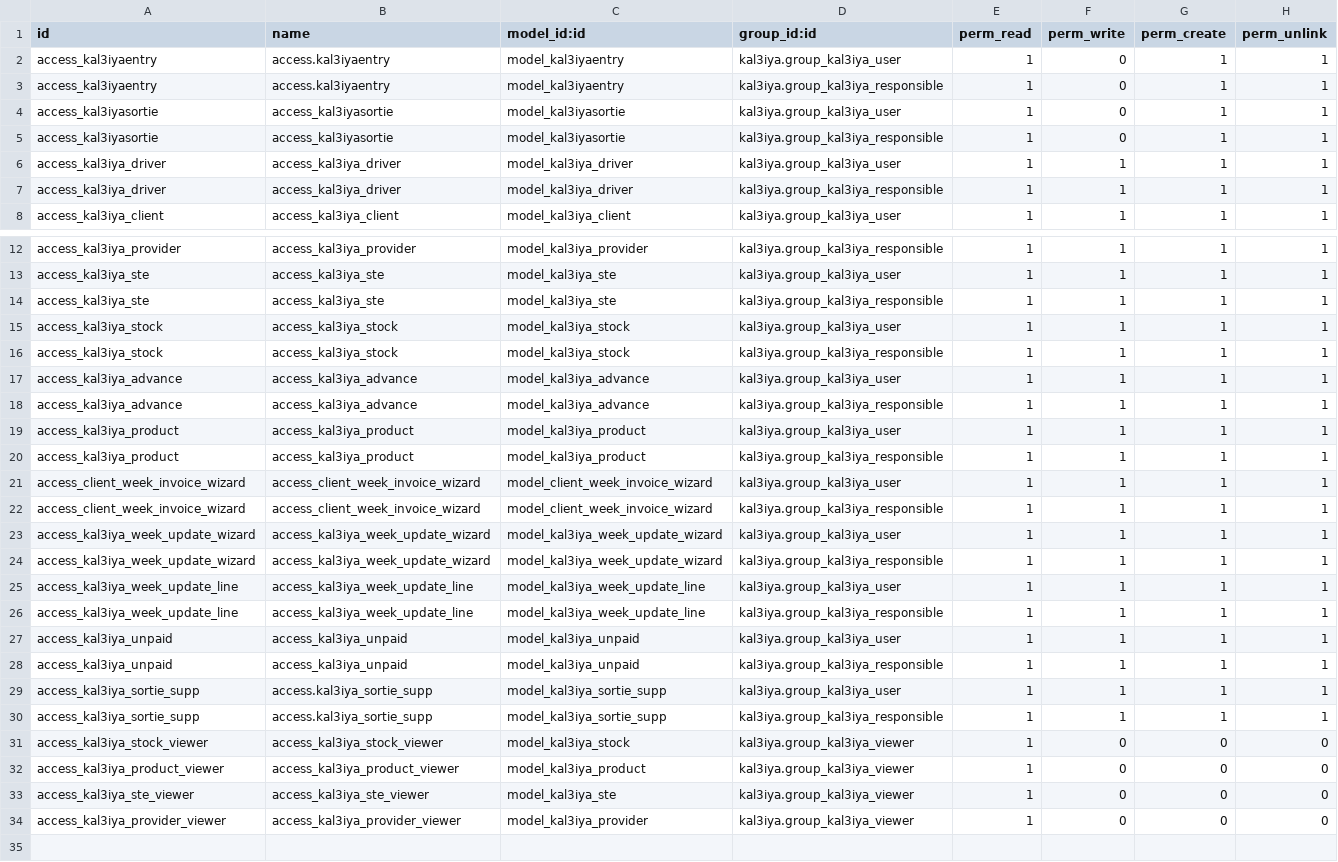
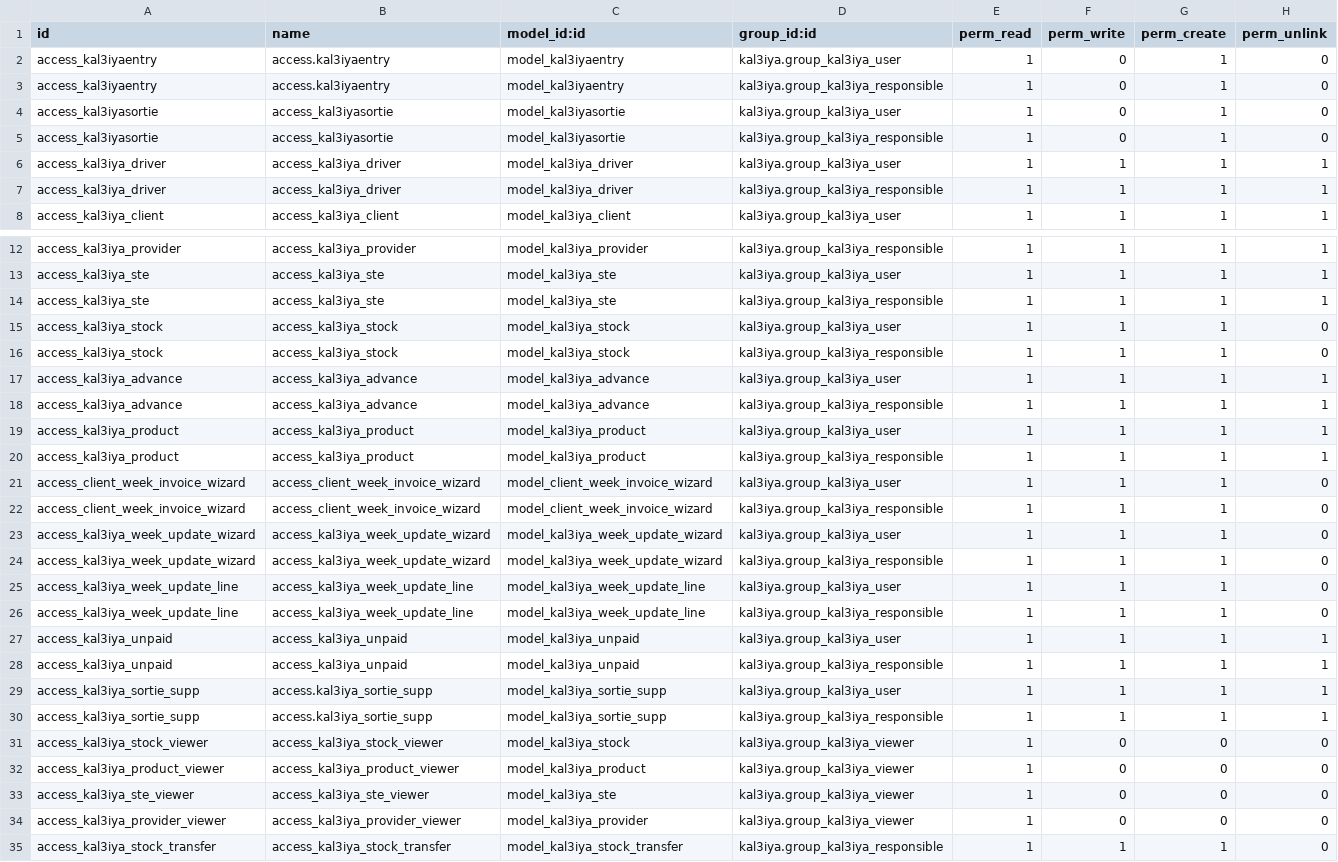
Before and after one commit to ayoubakhrif/Soufiane-Food, a CSV file: custom-addons/kal3iya/security/ir.model.access.csv, drawn as a sheet; only a part is shown, gaps mark what is left out.

```diff
--- a/custom-addons/kal3iya/security/ir.model.access.csv
+++ b/custom-addons/kal3iya/security/ir.model.access.csv
@@ -1,6 +1,6 @@
 id,name,model_id:id,group_id:id,perm_read,perm_write,perm_create,perm_unlink
-access_kal3iyaentry,access.kal3iyaentry,model_kal3iyaentry,kal3iya.group_kal3iya_user,1,0,1,1
-access_kal3iyaentry,access.kal3iyaentry,model_kal3iyaentry,kal3iya.group_kal3iya_responsible,1,0,1,1
-access_kal3iyasortie,access_kal3iyasortie,model_kal3iyasortie,kal3iya.group_kal3iya_user,1,0,1,1
-access_kal3iyasortie,access_kal3iyasortie,model_kal3iyasortie,kal3iya.group_kal3iya_responsible,1,0,1,1
+access_kal3iyaentry,access.kal3iyaentry,model_kal3iyaentry,kal3iya.group_kal3iya_user,1,0,1,0
+access_kal3iyaentry,access.kal3iyaentry,model_kal3iyaentry,kal3iya.group_kal3iya_responsible,1,0,1,0
+access_kal3iyasortie,access_kal3iyasortie,model_kal3iyasortie,kal3iya.group_kal3iya_user,1,0,1,0
+access_kal3iyasortie,access_kal3iyasortie,model_kal3iyasortie,kal3iya.group_kal3iya_responsible,1,0,1,0
 access_kal3iya_driver,access_kal3iya_driver,model_kal3iya_driver,kal3iya.group_kal3iya_user,1,1,1,1
@@ -14,4 +14,4 @@ access_kal3iya_ste,access_kal3iya_ste,model_kal3iya_ste,kal3iya.group_kal3iya_us
 access_kal3iya_ste,access_kal3iya_ste,model_kal3iya_ste,kal3iya.group_kal3iya_responsible,1,1,1,1
-access_kal3iya_stock,access_kal3iya_stock,model_kal3iya_stock,kal3iya.group_kal3iya_user,1,1,1,1
-access_kal3iya_stock,access_kal3iya_stock,model_kal3iya_stock,kal3iya.group_kal3iya_responsible,1,1,1,1
+access_kal3iya_stock,access_kal3iya_stock,model_kal3iya_stock,kal3iya.group_kal3iya_user,1,1,1,0
+access_kal3iya_stock,access_kal3iya_stock,model_kal3iya_stock,kal3iya.group_kal3iya_responsible,1,1,1,0
 access_kal3iya_advance,access_kal3iya_advance,model_kal3iya_advance,kal3iya.group_kal3iya_user,1,1,1,1
@@ -20,8 +20,8 @@ access_kal3iya_product,access_kal3iya_product,model_kal3iya_product,kal3iya.grou
 access_kal3iya_product,access_kal3iya_product,model_kal3iya_product,kal3iya.group_kal3iya_responsible,1,1,1,1
-access_client_week_invoice_wizard,access_client_week_invoice_wizard,model_client_week_invoice_wizard,kal3iya.group_kal3iya_user,1,1,1,1
-access_client_week_invoice_wizard,access_client_week_invoice_wizard,model_client_week_invoice_wizard,kal3iya.group_kal3iya_responsible,1,1,1,1
-access_kal3iya_week_update_wizard,access_kal3iya_week_update_wizard,model_kal3iya_week_update_wizard,kal3iya.group_kal3iya_user,1,1,1,1
-access_kal3iya_week_update_wizard,access_kal3iya_week_update_wizard,model_kal3iya_week_update_wizard,kal3iya.group_kal3iya_responsible,1,1,1,1
-access_kal3iya_week_update_line,access_kal3iya_week_update_line,model_kal3iya_week_update_line,kal3iya.group_kal3iya_user,1,1,1,1
-access_kal3iya_week_update_line,access_kal3iya_week_update_line,model_kal3iya_week_update_line,kal3iya.group_kal3iya_responsible,1,1,1,1
+access_client_week_invoice_wizard,access_client_week_invoice_wizard,model_client_week_invoice_wizard,kal3iya.group_kal3iya_user,1,1,1,0
+access_client_week_invoice_wizard,access_client_week_invoice_wizard,model_client_week_invoice_wizard,kal3iya.group_kal3iya_responsible,1,1,1,0
+access_kal3iya_week_update_wizard,access_kal3iya_week_update_wizard,model_kal3iya_week_update_wizard,kal3iya.group_kal3iya_user,1,1,1,0
+access_kal3iya_week_update_wizard,access_kal3iya_week_update_wizard,model_kal3iya_week_update_wizard,kal3iya.group_kal3iya_responsible,1,1,1,0
+access_kal3iya_week_update_line,access_kal3iya_week_update_line,model_kal3iya_week_update_line,kal3iya.group_kal3iya_user,1,1,1,0
+access_kal3iya_week_update_line,access_kal3iya_week_update_line,model_kal3iya_week_update_line,kal3iya.group_kal3iya_responsible,1,1,1,0
 access_kal3iya_unpaid,access_kal3iya_unpaid,model_kal3iya_unpaid,kal3iya.group_kal3iya_user,1,1,1,1
@@ -34 +34,2 @@ access_kal3iya_ste_viewer,access_kal3iya_ste_viewer,model_kal3iya_ste,kal3iya.gr
 access_kal3iya_provider_viewer,access_kal3iya_provider_viewer,model_kal3iya_provider,kal3iya.group_kal3iya_viewer,1,0,0,0
+access_kal3iya_stock_transfer,access_kal3iya_stock_transfer,model_kal3iya_stock_transfer,kal3iya.group_kal3iya_responsible,1,1,1,0
```
Also changed, not shown: 4 other files.
